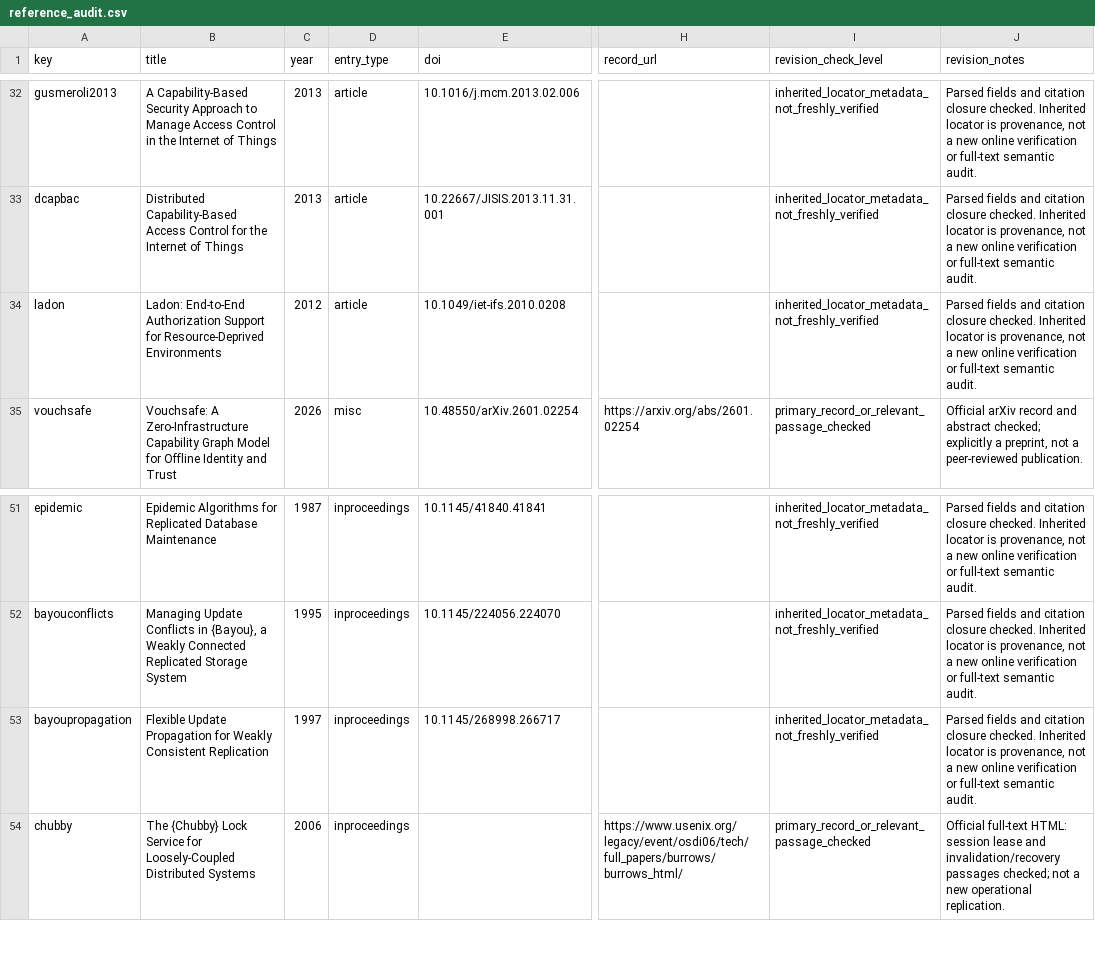
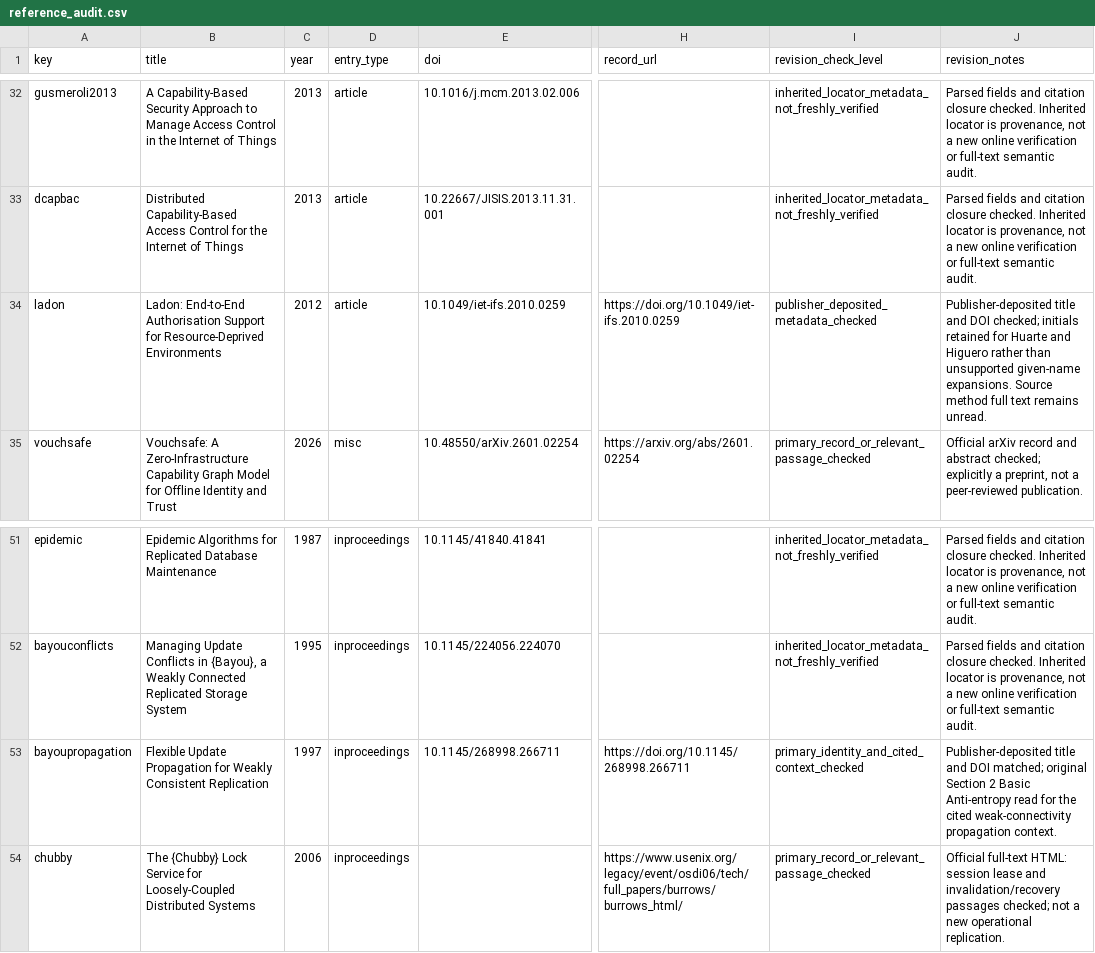
Before and after one commit to Haoyi-Zhang/RevocationClosure-code, a CSV file: reference_audit.csv, drawn as a sheet; only a part is shown, gaps mark what is left out; the diff names each change by its address in the sheet, - before the commit and + after, or states it on an @@ line.

Commit message:
Align inherited reference locators with published records

```diff
--- a/reference_audit.csv
+++ b/reference_audit.csv
-B34 (title): Ladon: End-to-End Authorization Support for…
+B34 (title): Ladon: End-to-End Authorisation Support for…
-E34 (doi): 10.1049/iet-ifs.2010.0208
+E34 (doi): 10.1049/iet-ifs.2010.0259
-H34 (record_url): (empty)
+H34 (record_url): https://doi.org/10.1049/iet-ifs.2010.0259
-I34 (revision_check_level): inherited_locator_metadata_not_freshly_verified
+I34 (revision_check_level): publisher_deposited_metadata_checked
-J34 (revision_notes): Parsed fields and citation closure checked. Inherited locator is provenance, not a new online verification or full-text semantic audit.
+J34 (revision_notes): Publisher-deposited title and DOI checked; initials retained for Huarte and Higuero rather than unsupported given-name expansions. Source method full text remains unread.
-E53 (doi): 10.1145/268998.266717
+E53 (doi): 10.1145/268998.266711
-H53 (record_url): (empty)
+H53 (record_url): https://doi.org/10.1145/268998.266711
-I53 (revision_check_level): inherited_locator_metadata_not_freshly_verified
+I53 (revision_check_level): primary_identity_and_cited_context_checked
-J53 (revision_notes): Parsed fields and citation closure checked. Inherited locator is provenance, not a new online verification or full-text semantic audit.
+J53 (revision_notes): Publisher-deposited title and DOI matched; original Section 2 Basic Anti-entropy read for the cited weak-connectivity propagation context.
```
